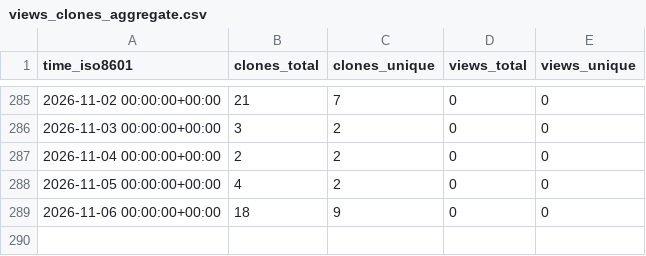
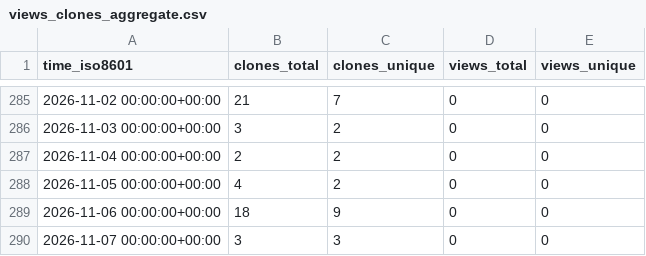
Before and after one commit to EarthSciML/UrbanCanopy.jl, a CSV file: EarthSciML/UrbanCanopy.jl/ghrs-data/views_clones_aggregate.csv, drawn as a sheet; only a part is shown, gaps mark what is left out.

```diff
--- a/EarthSciML/UrbanCanopy.jl/ghrs-data/views_clones_aggregate.csv
+++ b/EarthSciML/UrbanCanopy.jl/ghrs-data/views_clones_aggregate.csv
@@ -289 +289,2 @@ time_iso8601,clones_total,clones_unique,views_total,views_unique
 2026-11-06 00:00:00+00:00,18,9,0,0
+2026-11-07 00:00:00+00:00,3,3,0,0
```
Also changed, not shown: 1 other file.
